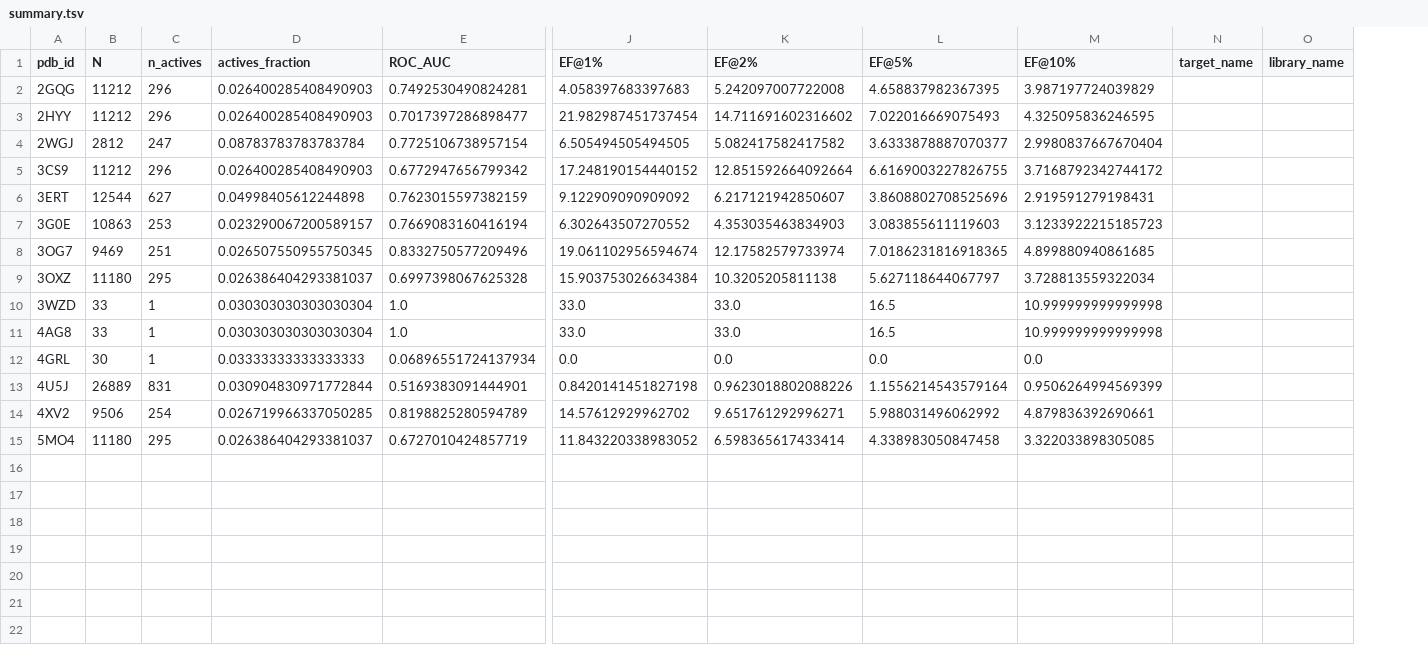
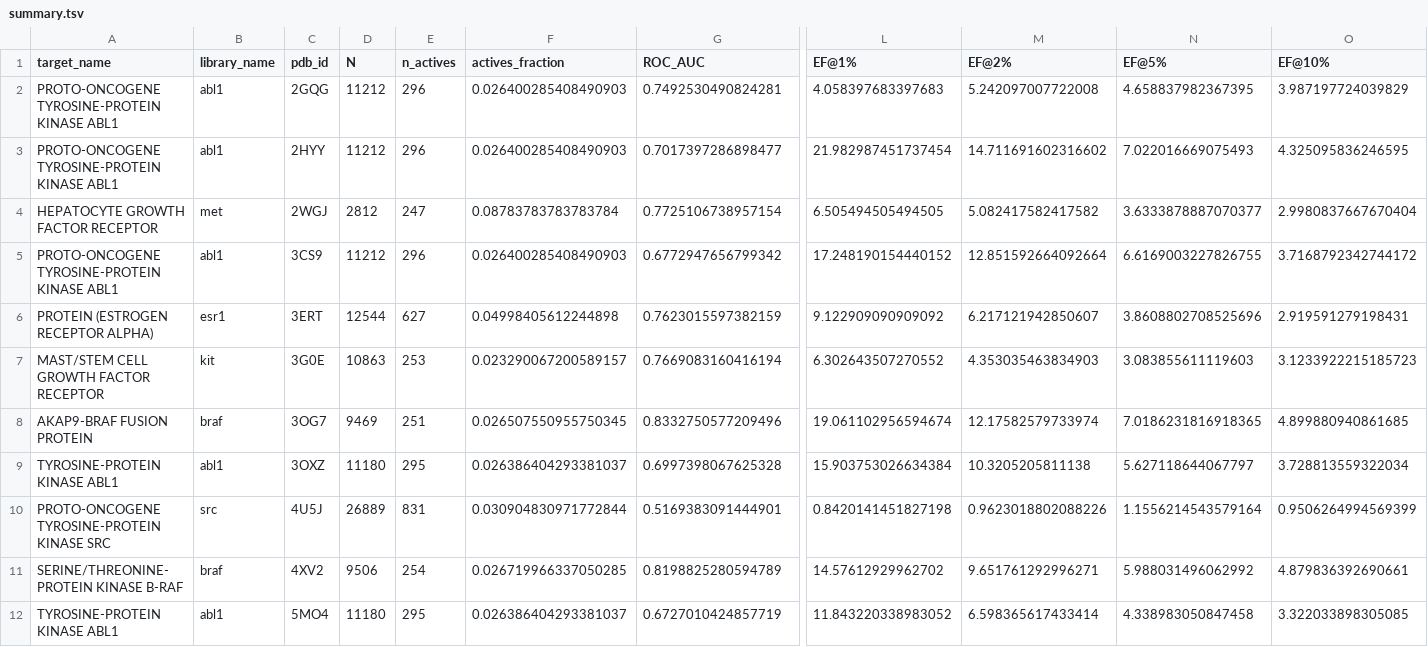
Before and after one commit to VSAtlas/Protein-Atlas, a TSV file: analysis/out/summary.tsv, drawn as a sheet; only a part is shown, gaps mark what is left out; removed rows and columns are numbered as before the commit, all else as after; rows hold the shown columns only; the diff names each change by its address in the sheet, - before the commit and + after, or states it on an @@ line.

```diff
--- a/analysis/out/summary.tsv
+++ b/analysis/out/summary.tsv
+column A (target_name), rows 2-12: PROTO-ONCOGENE TYROSINE-PROTEIN KINASE ABL1 | PROTO-ONCOGENE TYROSINE-PROTEIN KINASE ABL1 | HEPATOCYTE GROWTH FACTOR RECEPTOR | PROTO-ONCOGENE TYROSINE-PROTEIN KINASE ABL1 | PROTEIN (ESTROGEN RECEPTOR ALPHA) | MAST/STEM CELL GROWTH FACTOR RECEPTOR | AKAP9-BRAF FUSION PROTEIN | TYROSINE-PROTEIN KINASE ABL1 | PROTO-ONCOGENE TYROSINE-PROTEIN KINASE SRC | SERINE/THREONINE-PROTEIN KINASE B-RAF | TYROSINE-PROTEIN KINASE ABL1
+column B (library_name), rows 2-12: abl1 | abl1 | met | abl1 | esr1 | kit | braf | abl1 | src | braf | abl1
-column N (target_name), empty
-column O (library_name), empty
-row 10: 3WZD | 33 | 1 | 0.030303030303030304 | 1.0 | 33.0 | 33.0 | 16.5 | 10.999999999999998
-row 11: 4AG8 | 33 | 1 | 0.030303030303030304 | 1.0 | 33.0 | 33.0 | 16.5 | 10.999999999999998
-row 12: 4GRL | 30 | 1 | 0.03333333333333333 | 0.06896551724137934 | 0.0 | 0.0 | 0.0 | 0.0
```
Also changed, not shown: analysis/out/summary_macro.tsv, 3 other files.
